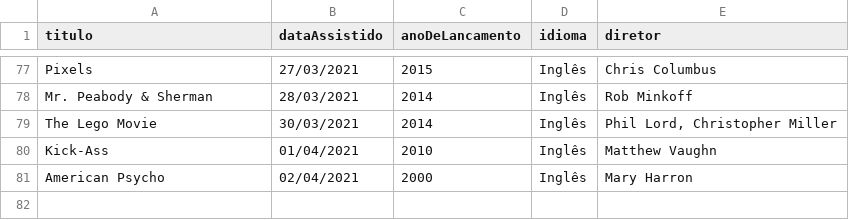
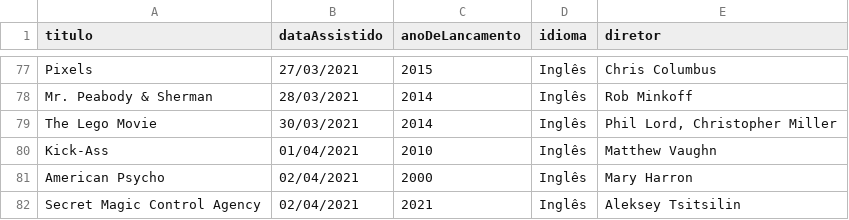
Before and after one commit to luismiguwl/api-filmes-spring-boot, a CSV file: filmes-2021/Filmes assistidos em 2021.csv, drawn as a sheet; only a part is shown, gaps mark what is left out; the diff names each change by its address in the sheet, - before the commit and + after, or states it on an @@ line.

Commit message:
update nas duas listas de filmes

```diff
--- a/filmes-2021/Filmes assistidos em 2021.csv
+++ b/filmes-2021/Filmes assistidos em 2021.csv
+row 82: Secret Magic Control Agency | 02/04/2021 | 2021 | Inglês | Aleksey Tsitsilin
```
Also changed, not shown: filmes-2021/Filmes pendentes para 2021.csv.
